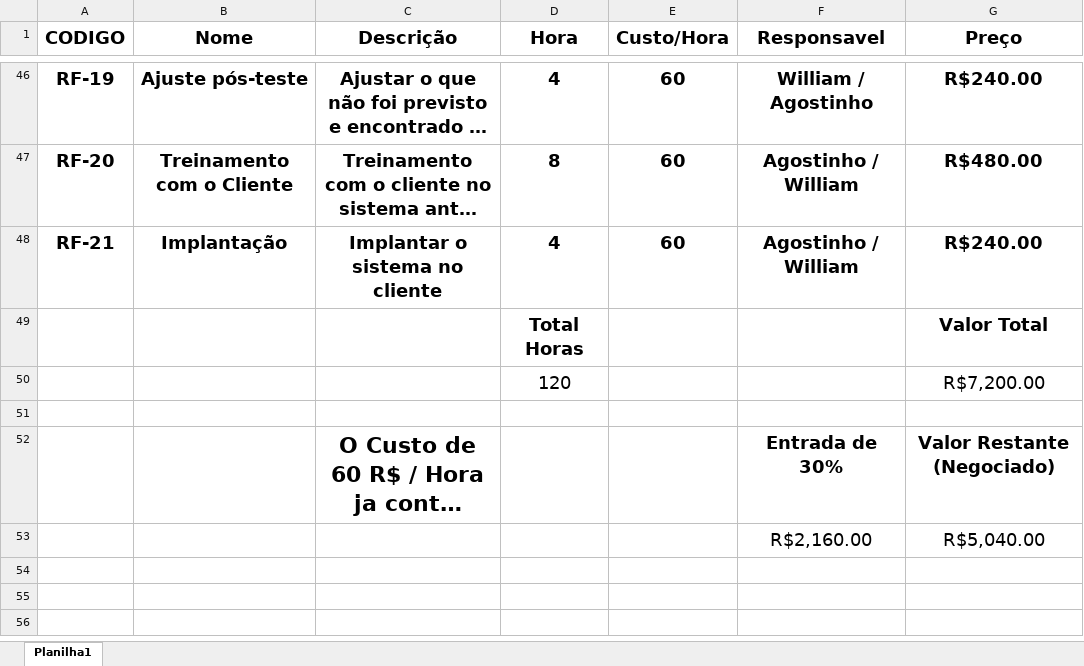
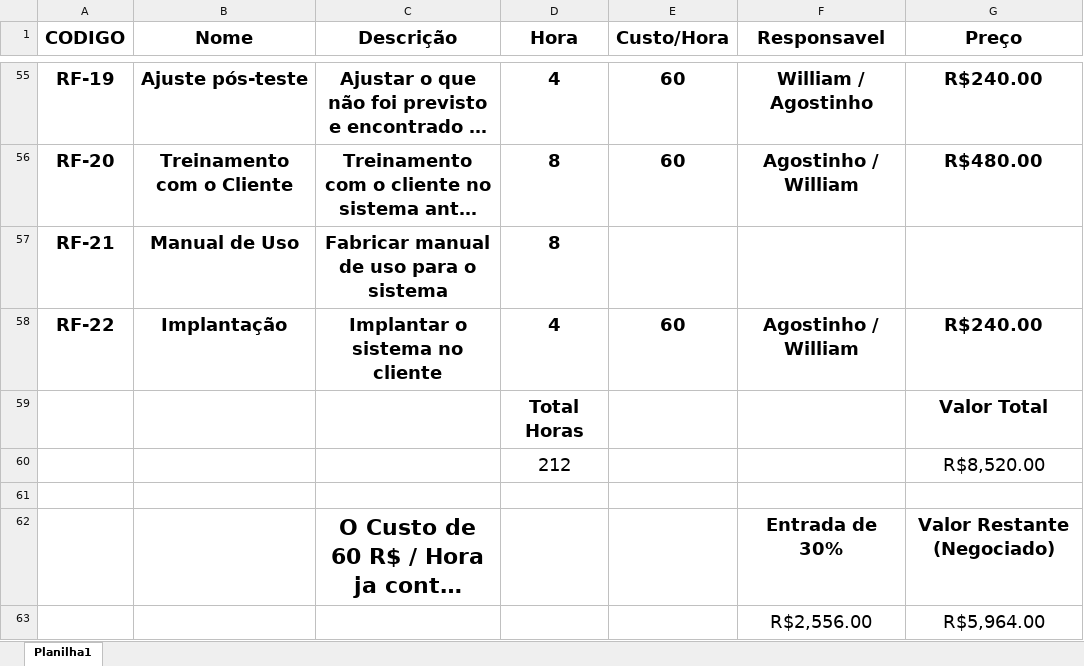
Before and after one commit to willbigas/Mercado, an Excel workbook: arquivos/Extrato_De_Horas_Implementação.xlsx, sheet Planilha1, drawn as a sheet; only a part is shown, gaps mark what is left out; long unchanged cells end in …; values as stored, in another font and other column widths than the file's, no borders; removed rows and columns are numbered as before the commit, all else as after; the diff covers the shown part only; the diff names each change by its address in the sheet, - before the commit and + after, or states it on an @@ line.

```diff
--- a/arquivos/Extrato_De_Horas_Implementação.xlsx (sheet Planilha1)
+++ b/arquivos/Extrato_De_Horas_Implementação.xlsx (sheet Planilha1)
+row 57: RF-21 | Manual de Uso | Fabricar manual de uso para o sistema | 8
-A58 (CODIGO): RF-21
+A58 (CODIGO): RF-22
-row 50:  |  |  | 120 |  |  | R$7,200.00
+row 60:  |  |  | 212 |  |  | R$8,520.00
-row 53:  |  |  |  |  | R$2,160.00 | R$5,040.00
+row 63:  |  |  |  |  | R$2,556.00 | R$5,964.00
```
Also changed, not shown: 9 added rows, 35 edited cells and cell formats elsewhere in this sheet, formulas that keep their value.
